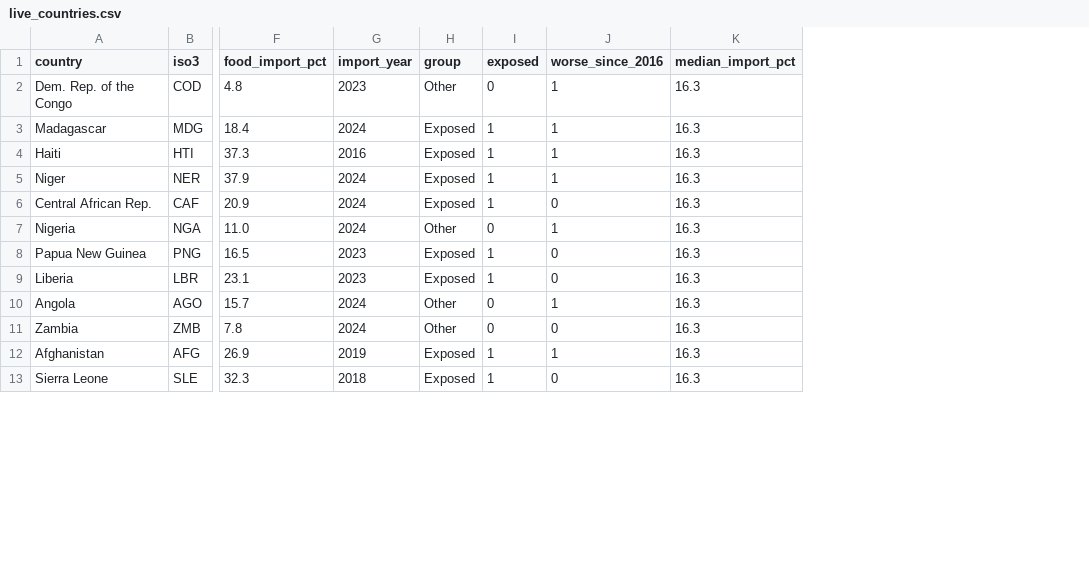
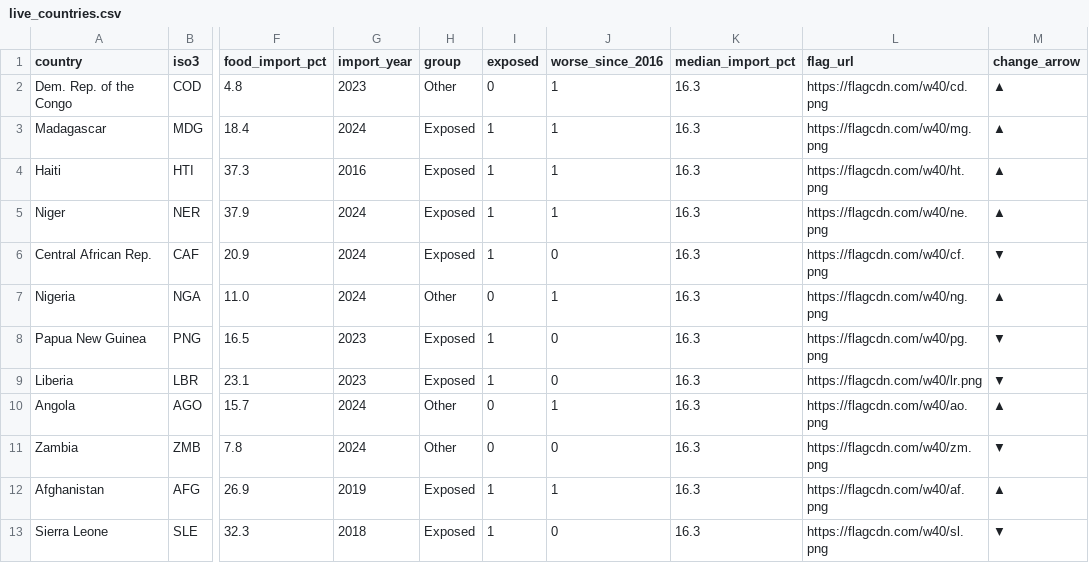
Before and after one commit to tuannm3812/assignment3-faostat-viz, a CSV file: showcase/output/looker/live_countries.csv, drawn as a sheet; only a part is shown, gaps mark what is left out; the diff names each change by its address in the sheet, - before the commit and + after, or states it on an @@ line.

```diff
--- a/showcase/output/looker/live_countries.csv
+++ b/showcase/output/looker/live_countries.csv
+column L (flag_url), rows 2-13: https://flagcdn.com/w40/cd.png | https://flagcdn.com/w40/mg.png | https://flagcdn.com/w40/ht.png | https://flagcdn.com/w40/ne.png | https://flagcdn.com/w40/cf.png | https://flagcdn.com/w40/ng.png | https://flagcdn.com/w40/pg.png | https://flagcdn.com/w40/lr.png | https://flagcdn.com/w40/ao.png | https://flagcdn.com/w40/zm.png | https://flagcdn.com/w40/af.png | https://flagcdn.com/w40/sl.png
+column M (change_arrow), rows 2-13: ▲ | ▲ | ▲ | ▲ | ▼ | ▲ | ▼ | ▼ | ▲ | ▼ | ▲ | ▼
```
Also changed, not shown: 3 other files.
